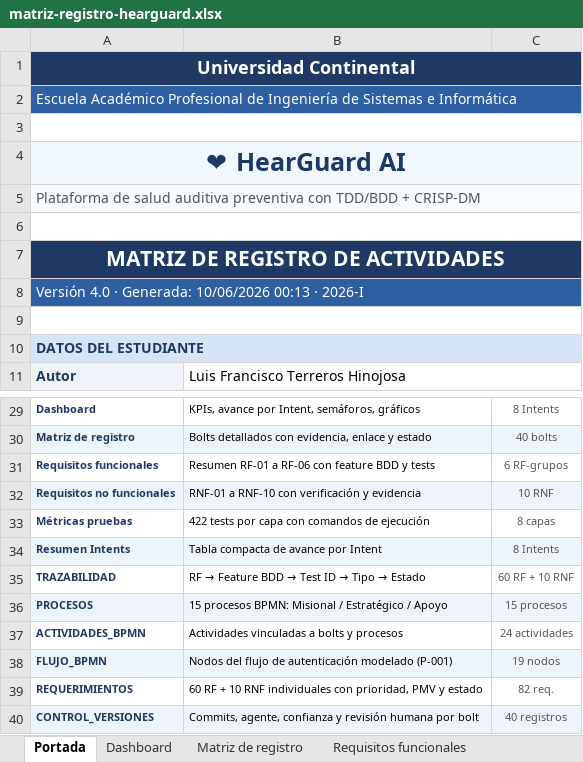
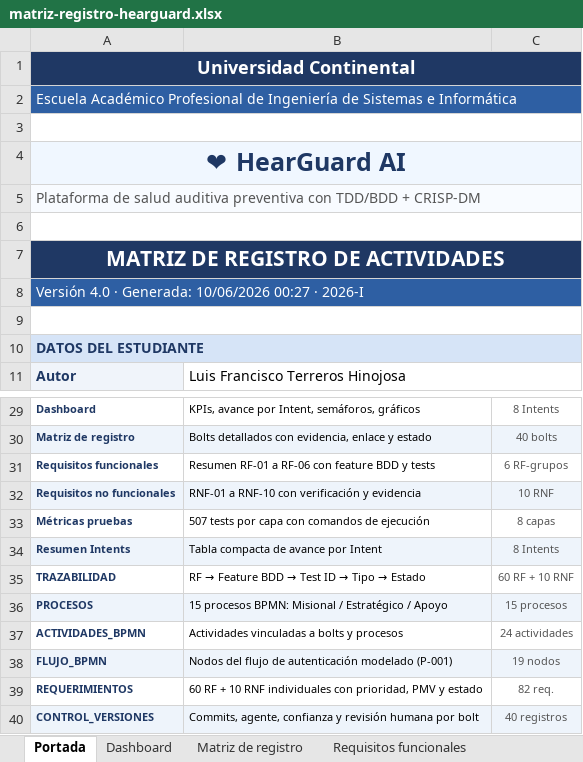
Before and after one commit to hatWHITE-UwU/hearguard-ai, an Excel workbook: docs/matriz-registro-hearguard.xlsx, sheet Portada, drawn as a sheet; only a part is shown, gaps mark what is left out; values as stored, in another font and other column widths than the file's, no borders; the diff names each change by its address in the sheet, - before the commit and + after, or states it on an @@ line.

```diff
--- a/docs/matriz-registro-hearguard.xlsx (sheet Portada)
+++ b/docs/matriz-registro-hearguard.xlsx (sheet Portada)
-A8: …Generada: 10/06/2026 00:13 · 2026-I
+A8: …Generada: 10/06/2026 00:27 · 2026-I
-B33: 422 tests por capa con comandos de ejecución
+B33: 507 tests por capa con comandos de ejecución
```
Also changed, not shown: sheet Dashboard, 2 other files.
